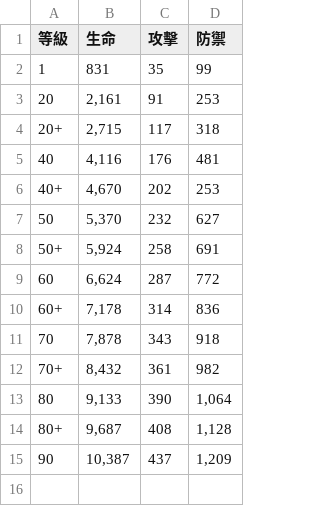
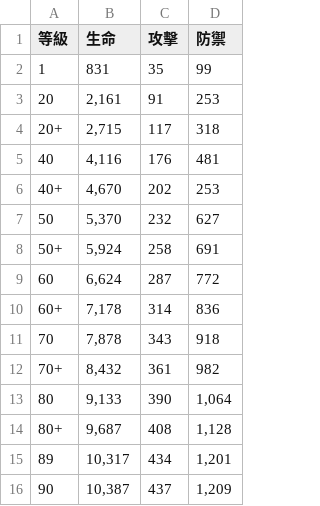
Before and after one commit to ZetsuBouKyo/WutheringWaves, a TSV file: data/v1/角色/凌陽/屬性.tsv, drawn as a sheet; the diff names each change by its address in the sheet, - before the commit and + after, or states it on an @@ line.

```diff
--- a/data/v1/角色/凌陽/屬性.tsv
+++ b/data/v1/角色/凌陽/屬性.tsv
+row 15: 89 | 10,317 | 434 | 1,201
```
Also changed, not shown: data/v1/武器/赫奕流明/屬性.tsv, data/v1/角色/長離/屬性.tsv, 1 other file.
